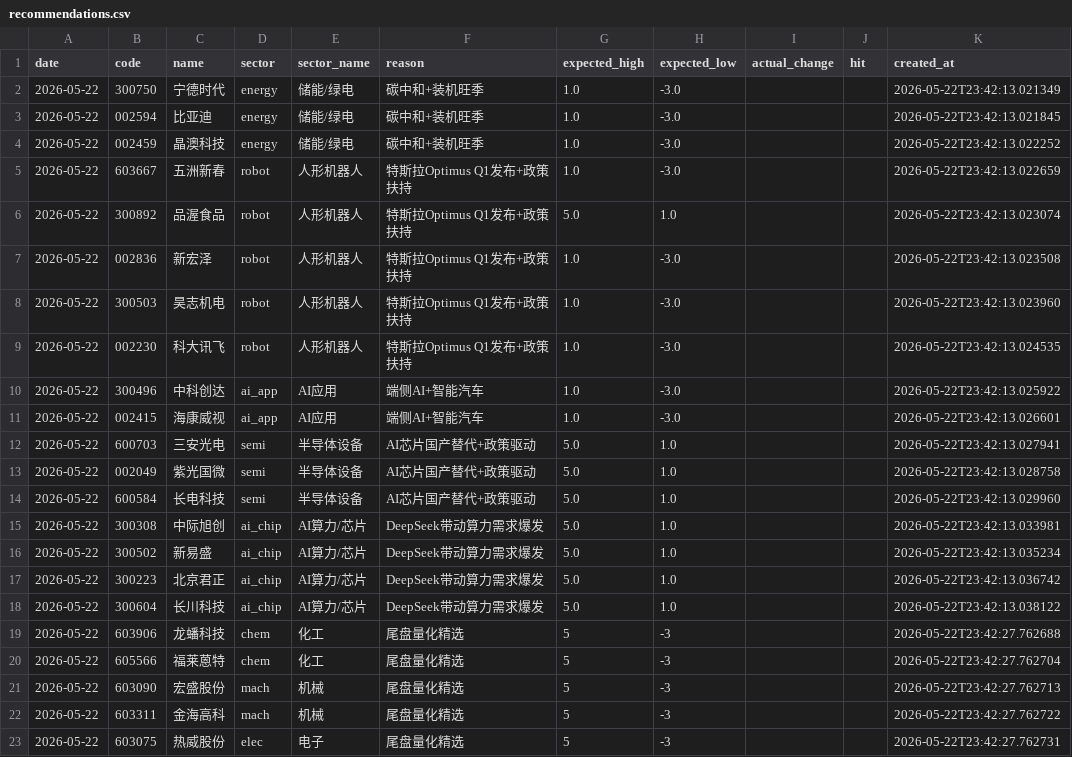
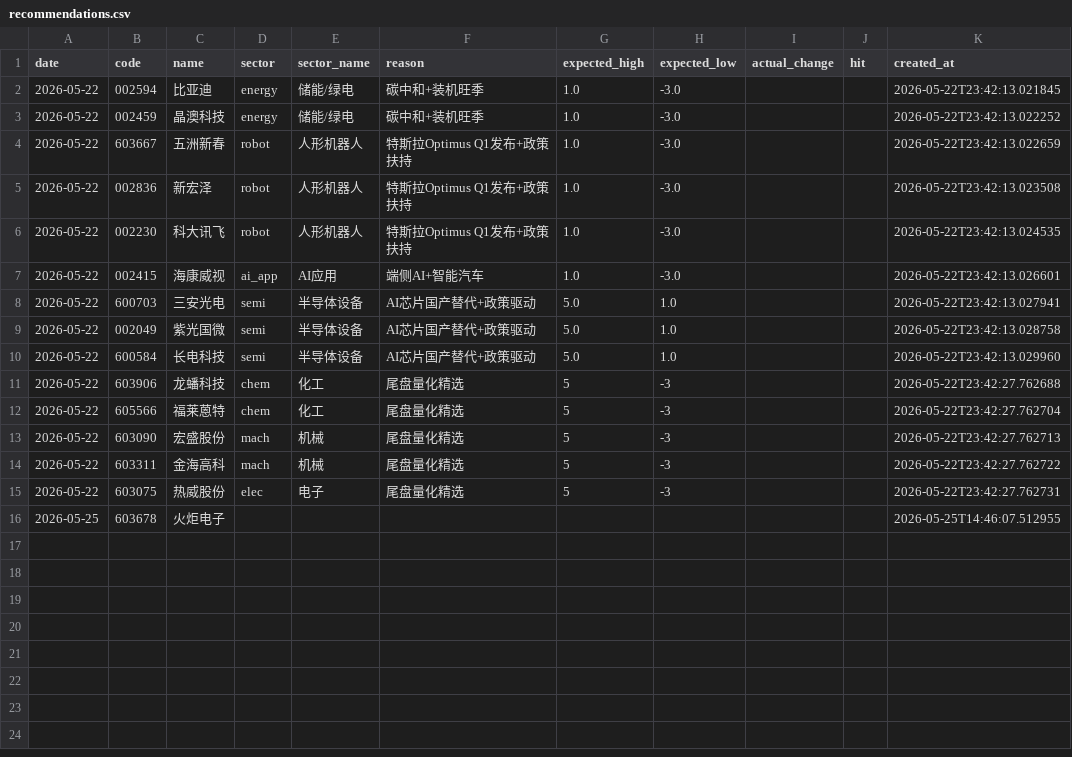
Before and after one commit to wssaidong/AAna, a CSV file: data/recommendations.csv, drawn as a sheet; removed rows and columns are numbered as before the commit, all else as after; the diff names each change by its address in the sheet, - before the commit and + after, or states it on an @@ line.

Commit message:
fix: 清理recommendations.csv创业板污染+更新config.py主板股票池
- 清理 recommendations.csv 中 2026-05-22 的 8 条创业板/科创板记录
  (300750宁德时代、300892品渥食品、300503昊志机电、300496中科创达、
   300308中际旭创、300502新易盛、300223北京君正、300604长川科技)
- 更新 agents/config.py STOCK_POOL，所有创业板(300/301)+科创板(688)替换为主板股票
- 新增 scripts/clean_chi_next.py 清理工具（可复用）
- 根因：config.py STOCK_POOL 硬编码了创业板股票，premarket_agent 写入推荐时未过滤
  修复后动态股票池+generate_report+aana_afternoon_screen 均有正确过滤逻辑

```diff
--- a/data/recommendations.csv
+++ b/data/recommendations.csv
-row 2: 2026-05-22 | 300750 | 宁德时代 | energy | 储能/绿电 | 碳中和+装机旺季 | 1.0 | -3.0 |  |  | 2026-05-22T23:42:13.021349
-row 6: 2026-05-22 | 300892 | 品渥食品 | robot | 人形机器人 | 特斯拉Optimus Q1发布+政策扶持 | 5.0 | 1.0 |  |  | 2026-05-22T23:42:13.023074
-row 8: 2026-05-22 | 300503 | 昊志机电 | robot | 人形机器人 | 特斯拉Optimus Q1发布+政策扶持 | 1.0 | -3.0 |  |  | 2026-05-22T23:42:13.023960
-row 10: 2026-05-22 | 300496 | 中科创达 | ai_app | AI应用 | 端侧AI+智能汽车 | 1.0 | -3.0 |  |  | 2026-05-22T23:42:13.025922
-row 15: 2026-05-22 | 300308 | 中际旭创 | ai_chip | AI算力/芯片 | DeepSeek带动算力需求爆发 | 5.0 | 1.0 |  |  | 2026-05-22T23:42:13.033981
-row 16: 2026-05-22 | 300502 | 新易盛 | ai_chip | AI算力/芯片 | DeepSeek带动算力需求爆发 | 5.0 | 1.0 |  |  | 2026-05-22T23:42:13.035234
-row 17: 2026-05-22 | 300223 | 北京君正 | ai_chip | AI算力/芯片 | DeepSeek带动算力需求爆发 | 5.0 | 1.0 |  |  | 2026-05-22T23:42:13.036742
-row 18: 2026-05-22 | 300604 | 长川科技 | ai_chip | AI算力/芯片 | DeepSeek带动算力需求爆发 | 5.0 | 1.0 |  |  | 2026-05-22T23:42:13.038122
+row 16: 2026-05-25 | 603678 | 火炬电子 |  |  |  |  |  |  |  | 2026-05-25T14:46:07.512955
```
Also changed, not shown: 2 other files.
